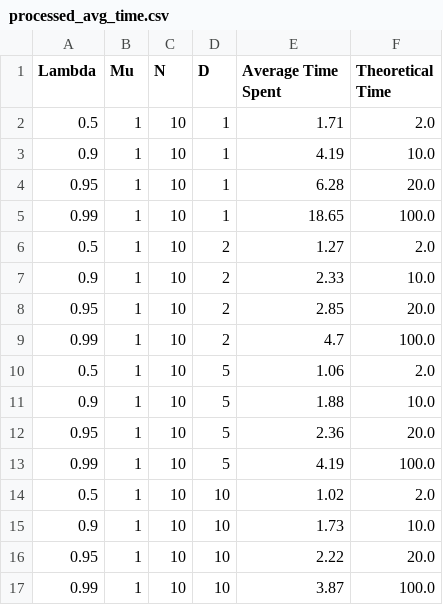
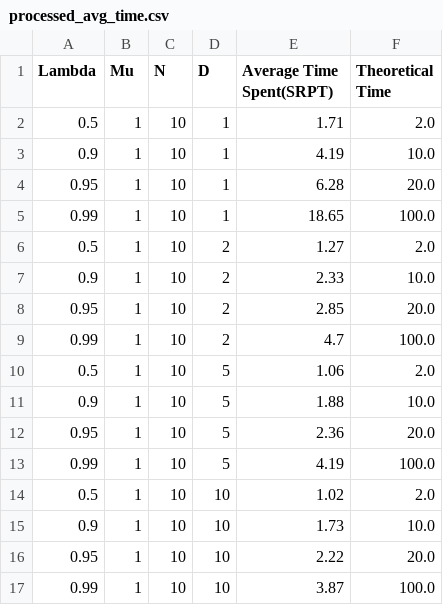
Before and after one commit to Federico-Conti/distributed-computing, a CSV file: Samples-Simulation/queue_sim/data-srpt/processed_avg_time.csv, drawn as a sheet.

Commit message:
Fix readme doc to explain a avg-time generation process

```diff
--- a/Samples-Simulation/queue_sim/data-srpt/processed_avg_time.csv
+++ b/Samples-Simulation/queue_sim/data-srpt/processed_avg_time.csv
@@ -1,2 +1,2 @@
-Lambda,Mu,N,D,Average Time Spent,Theoretical Time
+Lambda,Mu,N,D,Average Time Spent(SRPT),Theoretical Time
 0.5,1,10,1,1.71,2.0
```
Also changed, not shown: 2 other files.
